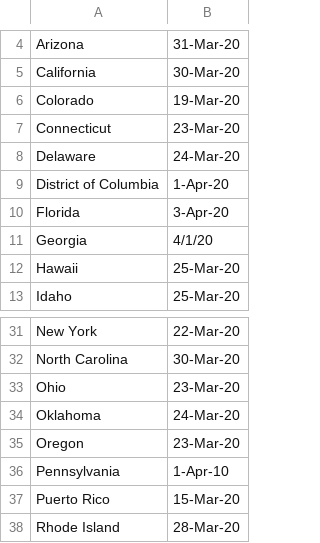
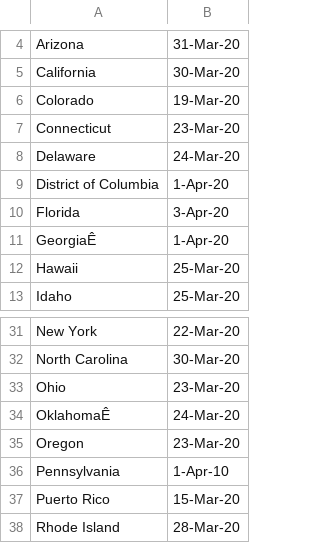
Before and after one commit to RainbowBridge-William/Covid-19-Data-Analysis-Project, a CSV file: data/State Stay At Home Orders /state_stay_at_home_order_date.csv, drawn as a sheet; only a part is shown, gaps mark what is left out; removed rows and columns are numbered as before the commit, all else as after; the diff names each change by its address in the sheet, - before the commit and + after, or states it on an @@ line.

```diff
--- a/data/State Stay At Home Orders /state_stay_at_home_order_date.csv
+++ b/data/State Stay At Home Orders /state_stay_at_home_order_date.csv
-row 11: Georgia | 4/1/20
+row 11: GeorgiaÊ | 1-Apr-20
-A34: Oklahoma
+A34: OklahomaÊ
```
Also changed, not shown: 2 other files.
